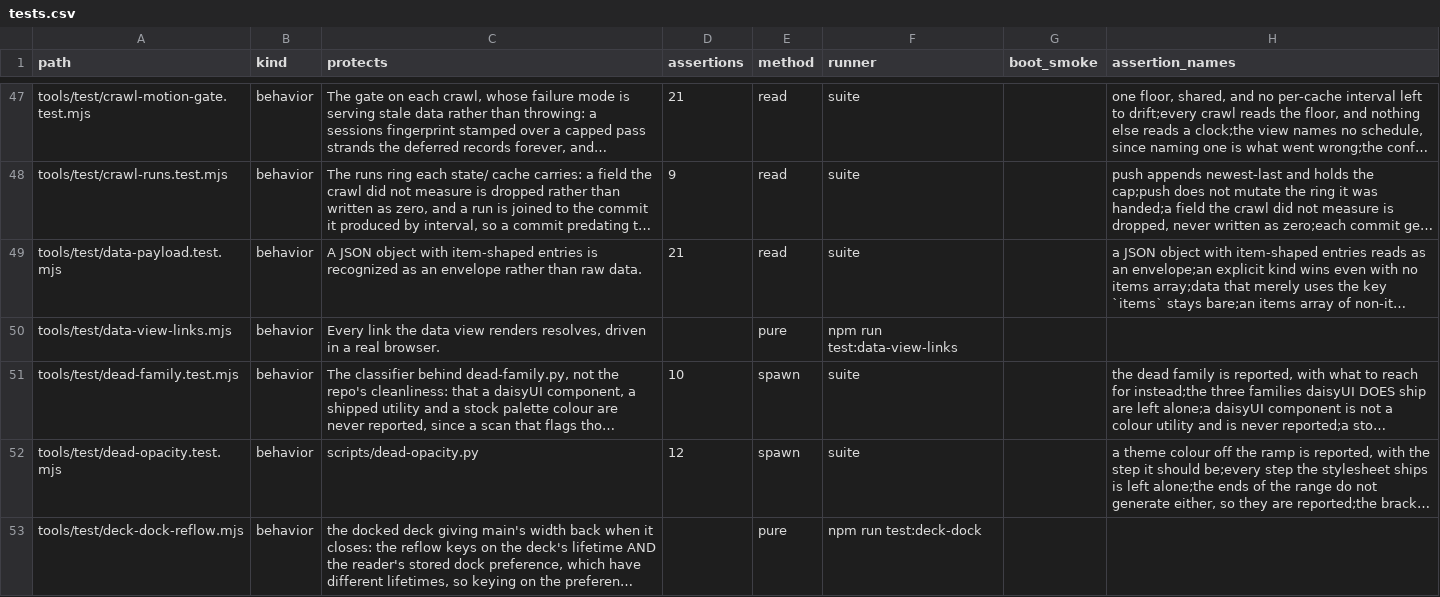
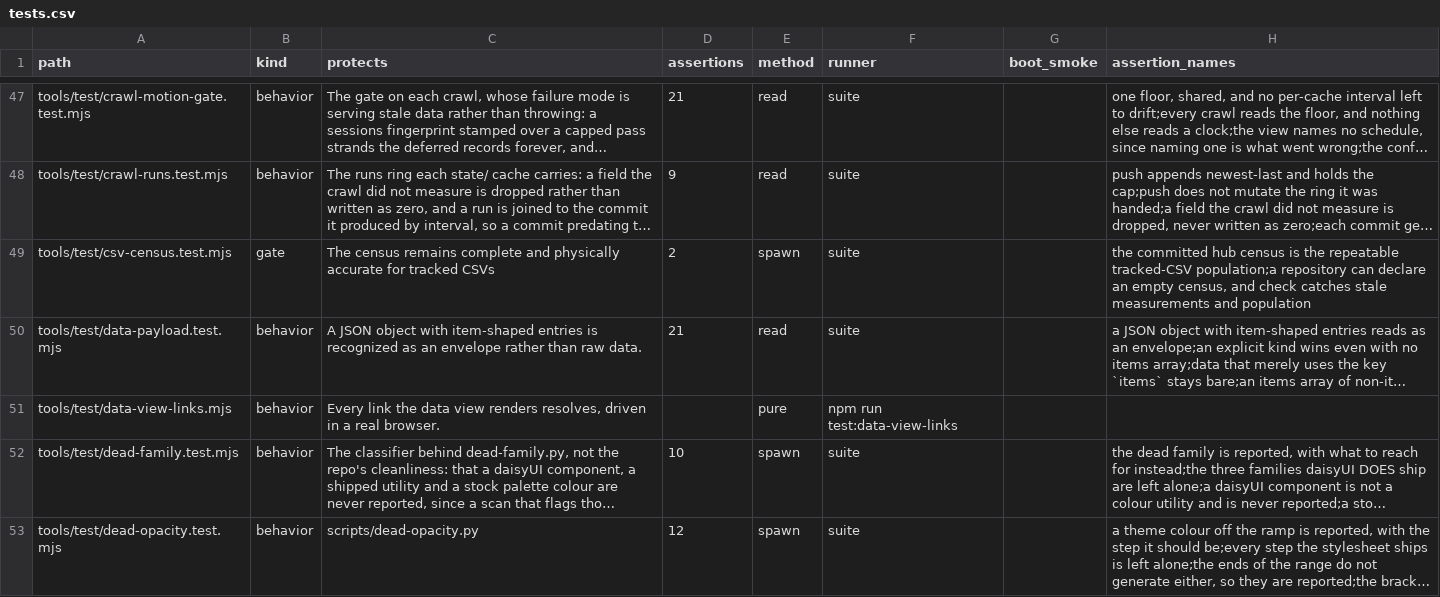
Before and after one commit to mehrlander/web-tools, a CSV file: docs/tests.csv, drawn as a sheet; only a part is shown, gaps mark what is left out; the shorter side is filled out with more unchanged rows; long unchanged cells end in …; the diff covers the shown part only; the diff names each change by its address in the sheet, - before the commit and + after, or states it on an @@ line.

Commit message:
Add federated CSV census to Map Data tab

```diff
--- a/docs/tests.csv
+++ b/docs/tests.csv
+row 49: tools/test/csv-census.test.mjs | gate | The census remains complete and physically accurate for tracked CSVs | 2 | spawn | suite |  | the committed hub census is the repeatable tracked-CSV population;a repository can declare an empty census, and check catches stale measurements and population
```
Also changed, not shown: 4 edited cells elsewhere in this file, docs/docs.csv, docs/harness.csv, 24 other files.
